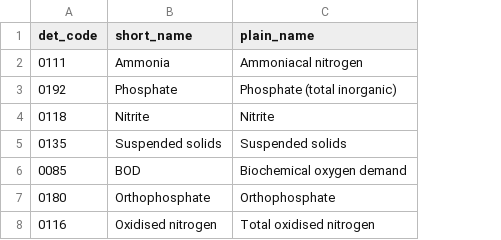
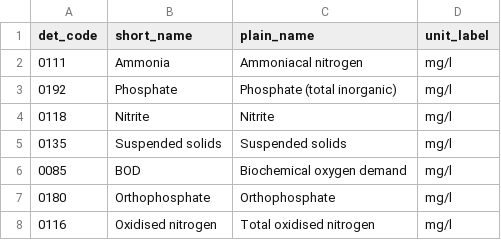
Before and after one commit to swhutchinson/Water-Data-Watch, a CSV file: rules/reference/focus_determinands.csv, drawn as a sheet; the diff names each change by its address in the sheet, - before the commit and + after, or states it on an @@ line.

```diff
--- a/rules/reference/focus_determinands.csv
+++ b/rules/reference/focus_determinands.csv
+column D (unit_label), rows 2-8: all mg/l
```
Also changed, not shown: 18 other files.
